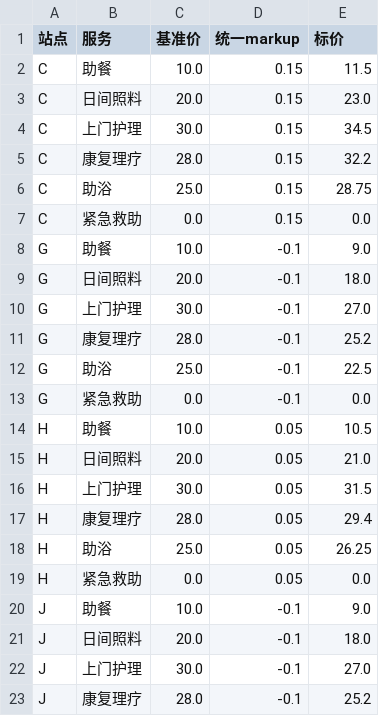
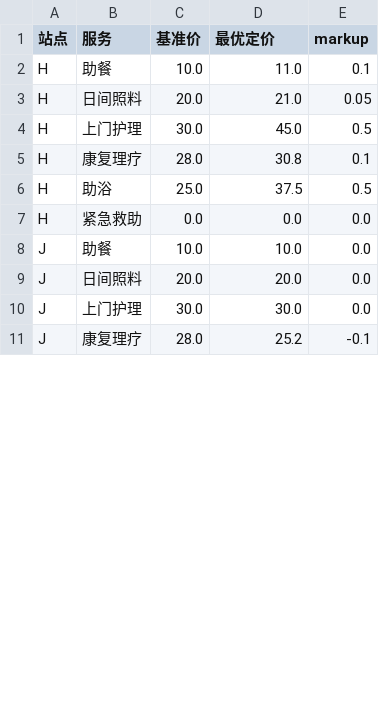
Before and after one commit to PinkOcelot-0w0/diangongbei, a CSV file: q3_output/best_pricing_per_service.csv, drawn as a sheet; only a part is shown; the diff covers the shown part only.

```diff
--- a/q3_output/best_pricing_per_service.csv
+++ b/q3_output/best_pricing_per_service.csv
@@ -1,23 +1,11 @@
-站点,服务,基准价,统一markup,标价
-C,助餐,10.0,0.15,11.5
-C,日间照料,20.0,0.15,23.0
-C,上门护理,30.0,0.15,34.5
-C,康复理疗,28.0,0.15,32.2
-C,助浴,25.0,0.15,28.75
-C,紧急救助,0.0,0.15,0.0
-G,助餐,10.0,-0.1,9.0
-G,日间照料,20.0,-0.1,18.0
-G,上门护理,30.0,-0.1,27.0
-G,康复理疗,28.0,-0.1,25.2
-G,助浴,25.0,-0.1,22.5
-G,紧急救助,0.0,-0.1,0.0
-H,助餐,10.0,0.05,10.5
-H,日间照料,20.0,0.05,21.0
-H,上门护理,30.0,0.05,31.5
-H,康复理疗,28.0,0.05,29.4
-H,助浴,25.0,0.05,26.25
-H,紧急救助,0.0,0.05,0.0
-J,助餐,10.0,-0.1,9.0
-J,日间照料,20.0,-0.1,18.0
-J,上门护理,30.0,-0.1,27.0
-J,康复理疗,28.0,-0.1,25.2
+站点,服务,基准价,最优定价,markup
+H,助餐,10.0,11.0,0.1
+H,日间照料,20.0,21.0,0.05
+H,上门护理,30.0,45.0,0.5
+H,康复理疗,28.0,30.8,0.1
+H,助浴,25.0,37.5,0.5
+H,紧急救助,0.0,0.0,0.0
+J,助餐,10.0,10.0,0.0
+J,日间照料,20.0,20.0,0.0
+J,上门护理,30.0,30.0,0.0
+J,康复理疗,28.0,25.2,-0.1
```
Also changed, not shown: 12 added rows and 3 edited cells elsewhere in this file, q1_output/year5_theoretical_demand.csv, q3_output/best_pricing_plan.csv, 8 other files.
